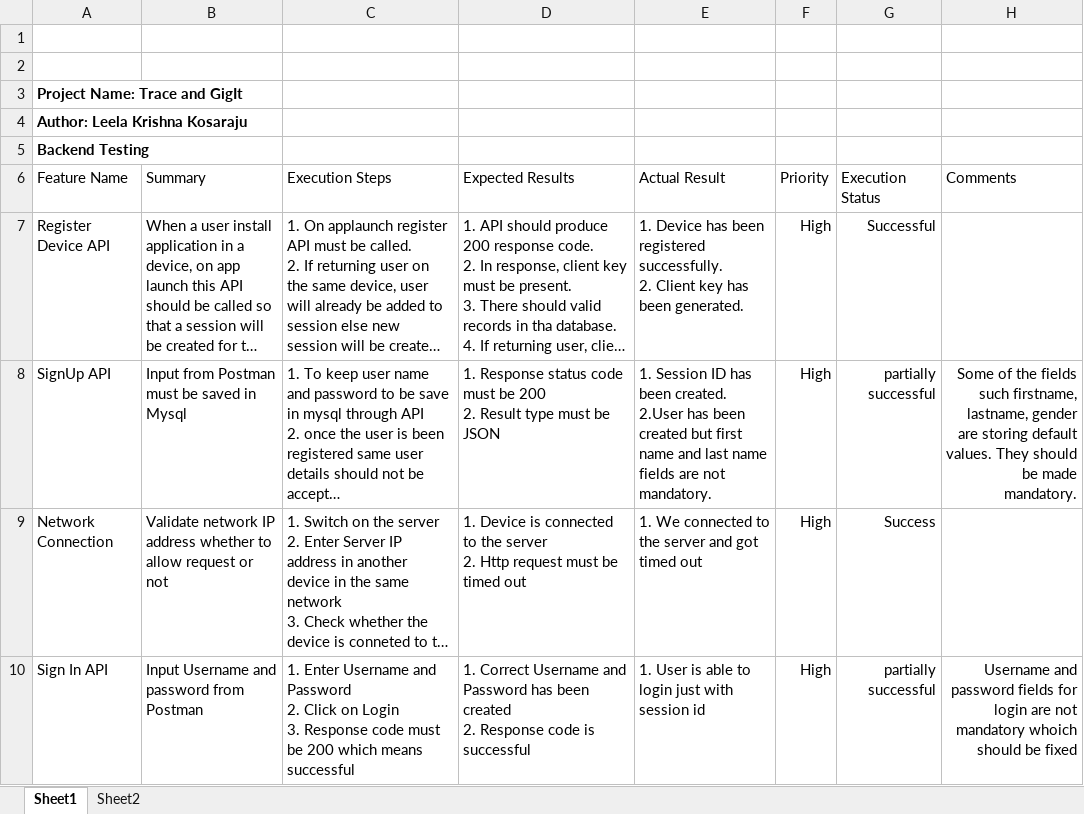
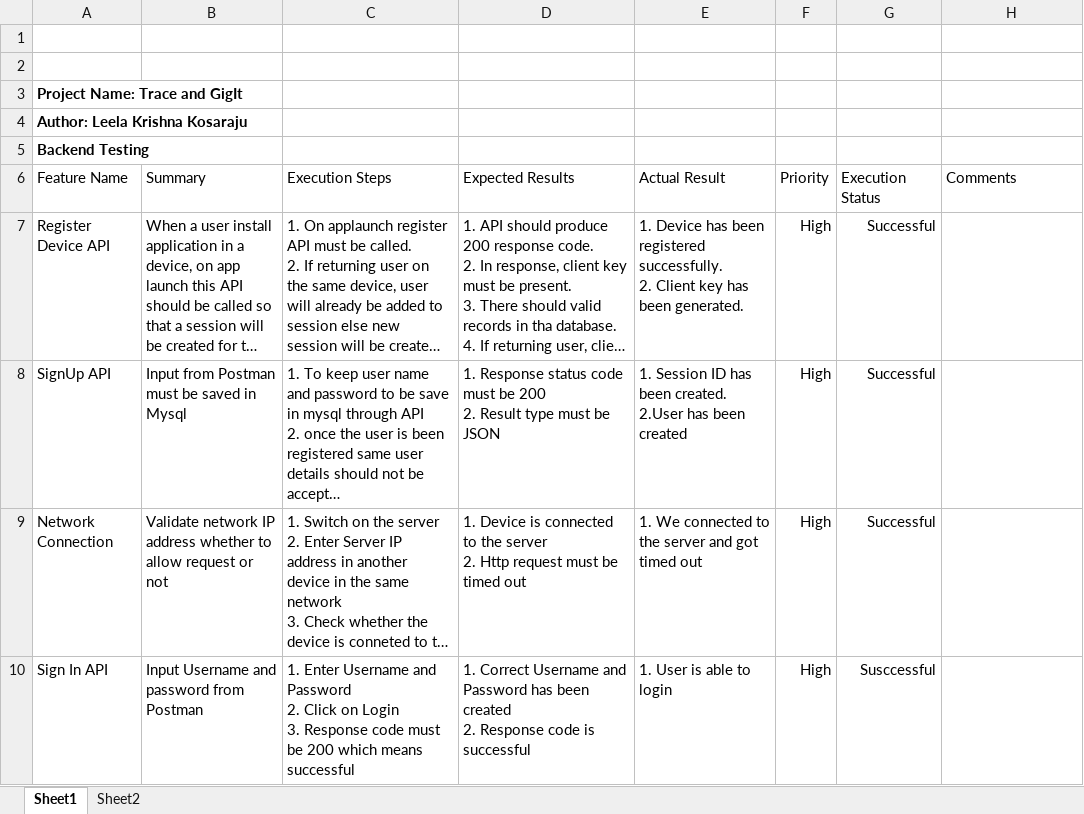
Before and after one commit to SOWMYAREDDY97/Trace-GigIt, an Excel workbook: Testcases.xlsx, sheet Sheet1, drawn as a sheet; long unchanged cells end in …; values as stored, in another font and other column widths than the file's, no borders; table styles not drawn; the diff names each change by its address in the sheet, - before the commit and + after, or states it on an @@ line.

```diff
--- a/Testcases.xlsx (sheet Sheet1)
+++ b/Testcases.xlsx (sheet Sheet1)
-E8 (Actual Result): …been created but first name and last name fields are not mandatory.
+E8 (Actual Result): …been created
-G8 (Execution Status): partially successful
+G8 (Execution Status): Successful
-H8 (Comments): Some of the fields such firstname, lastname, gender are storing default values. They should be made mandatory.
+H8 (Comments): (empty)
-G9 (Execution Status): Success
+G9 (Execution Status): Successful
-E10 (Actual Result): 1. User is able to login just with session id
+E10 (Actual Result): 1. User is able to login
-G10 (Execution Status): partially successful
+G10 (Execution Status): Susccessful
-H10 (Comments): Username and password fields for login are not mandatory whoich should be fixed
+H10 (Comments): (empty)
```
Also changed, not shown: sheet Sheet2.
